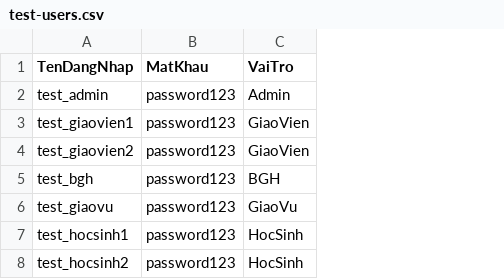
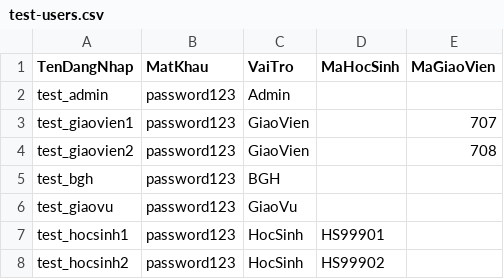
Before and after one commit to quanturong/SE104-QuanLyHocSinh, a CSV file: scripts/test-users.csv, drawn as a sheet; the diff names each change by its address in the sheet, - before the commit and + after, or states it on an @@ line.

```diff
--- a/scripts/test-users.csv
+++ b/scripts/test-users.csv
+column D (MaHocSinh), rows 7-8: HS99901 | HS99902
+column E (MaGiaoVien), rows 3-4: 707 | 708
```
Also changed, not shown: 4 other files.
